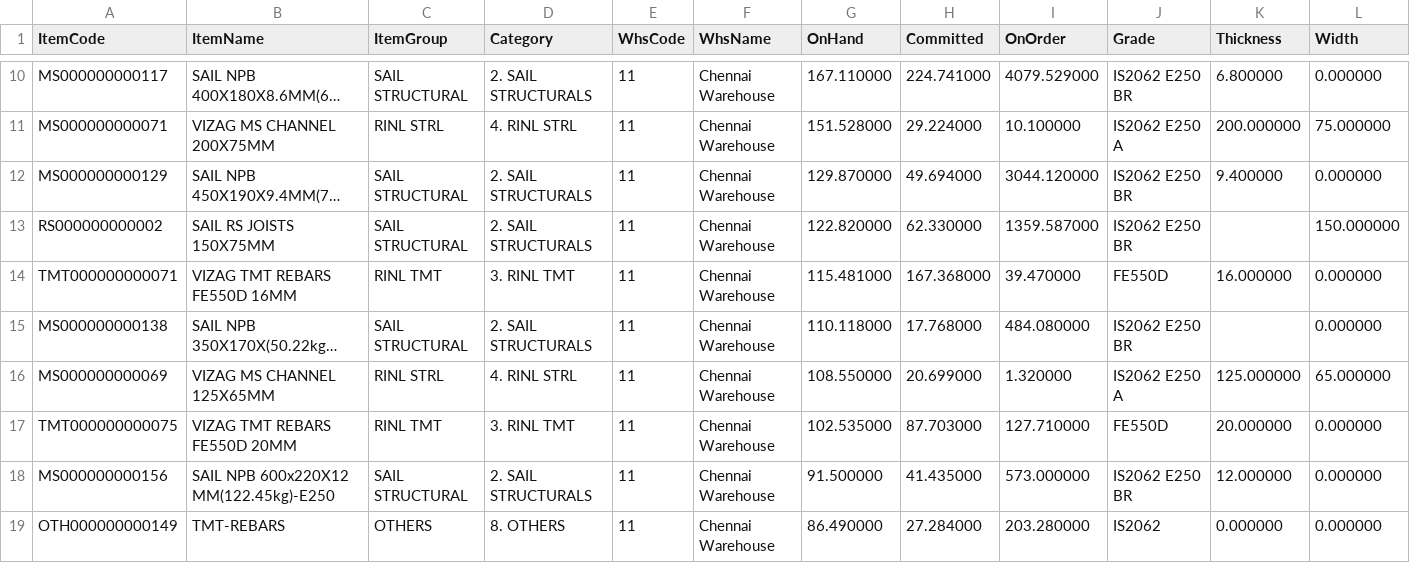
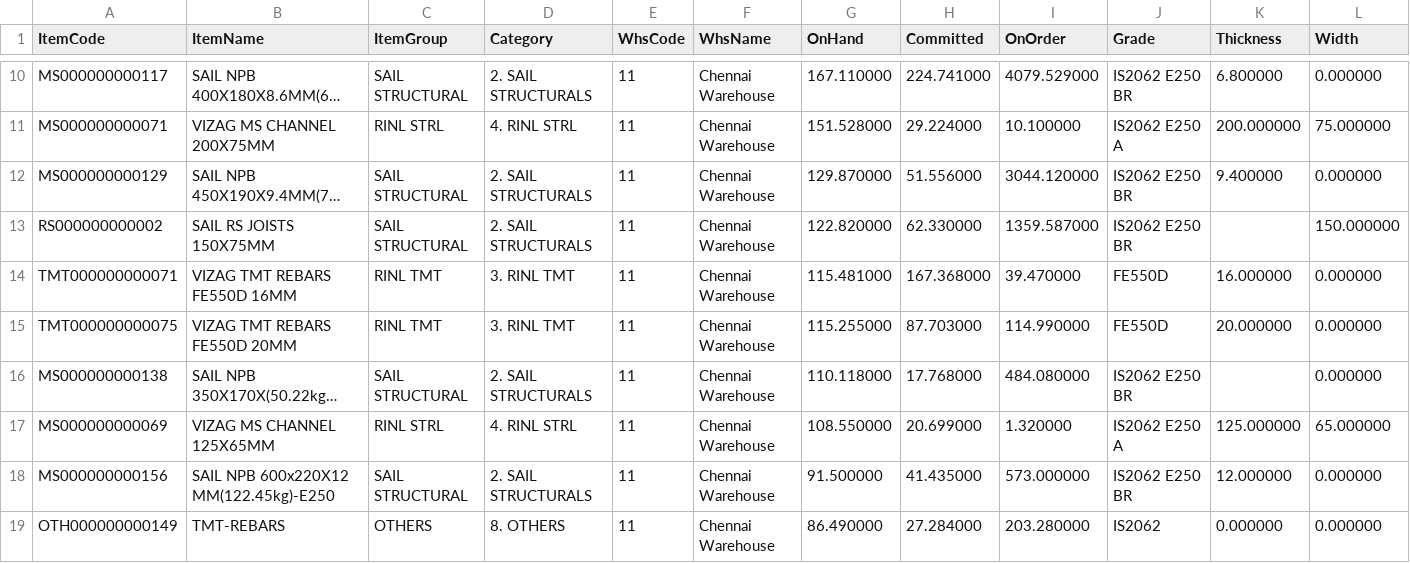
Before and after one commit to BSC23609/bsc-stock-data, a CSV file: mis_stock.csv, drawn as a sheet; only a part is shown, gaps mark what is left out; long unchanged cells end in …; removed rows and columns are numbered as before the commit, all else as after; rows hold the shown columns only; the diff covers the shown part only; the diff names each change by its address in the sheet, - before the commit and + after, or states it on an @@ line.

Commit message:
stock refresh 2026-10-01 16:00

```diff
--- a/mis_stock.csv
+++ b/mis_stock.csv
-H12 (Committed): 49.694000
+H12 (Committed): 51.556000
+row 15: TMT000000000075 | VIZAG TMT REBARS FE550D 20MM | RINL TMT | 3. RINL TMT | 11 | Chennai Warehouse | 115.255000 | 87.703000 | 114.990000 | FE550D | 20.000000 | 0.000000
-row 17: TMT000000000075 | VIZAG TMT REBARS FE550D 20MM | RINL TMT | 3. RINL TMT | 11 | Chennai Warehouse | 102.535000 | 87.703000 | 127.710000 | FE550D | 20.000000 | 0.000000
```
Also changed, not shown: 2 added rows, 2 removed rows and 4 edited cells elsewhere in this file, 3 other files.
